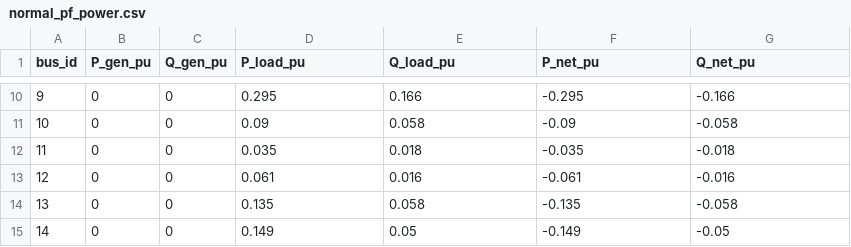
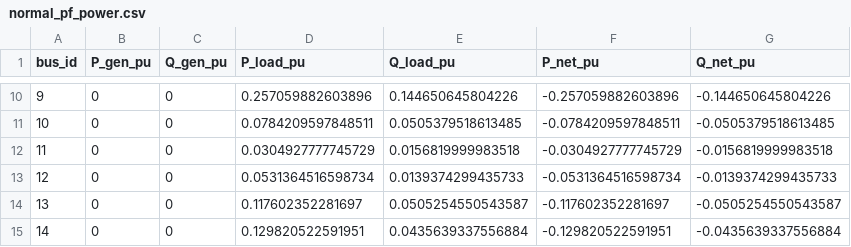
Before and after one commit to 123456mmass/GridFormLab, a CSV file: docs/source/figures/ieee14_ibr_pf_sssa_ts/normal_pf_power.csv, drawn as a sheet; only a part is shown, gaps mark what is left out; the diff covers the shown part only.

```diff
--- a/docs/source/figures/ieee14_ibr_pf_sssa_ts/normal_pf_power.csv
+++ b/docs/source/figures/ieee14_ibr_pf_sssa_ts/normal_pf_power.csv
@@ -10,6 +10,6 @@ bus_id,P_gen_pu,Q_gen_pu,P_load_pu,Q_load_pu,P_net_pu,Q_net_pu
-9,0,0,0.295,0.166,-0.295,-0.166
-10,0,0,0.09,0.058,-0.09,-0.058
-11,0,0,0.035,0.018,-0.035,-0.018
-12,0,0,0.061,0.016,-0.061,-0.016
-13,0,0,0.135,0.058,-0.135,-0.058
-14,0,0,0.149,0.05,-0.149,-0.05
+9,0,0,0.257059882603896,0.144650645804226,-0.257059882603896,-0.144650645804226
+10,0,0,0.0784209597848511,0.0505379518613485,-0.0784209597848511,-0.0505379518613485
+11,0,0,0.0304927777745729,0.0156819999983518,-0.0304927777745729,-0.0156819999983518
+12,0,0,0.0531364516598734,0.0139374299435733,-0.0531364516598734,-0.0139374299435733
+13,0,0,0.117602352281697,0.0505254550543587,-0.117602352281697,-0.0505254550543587
+14,0,0,0.129820522591951,0.0435639337556884,-0.129820522591951,-0.0435639337556884
```
Also changed, not shown: 32 edited cells elsewhere in this file, docs/source/figures/ieee14_ibr_pf_sssa_ts/normal_pf_bus.csv, docs/source/figures/ieee14_ibr_pf_sssa_ts/normal_pf_line_flow.csv, 9 other files.
